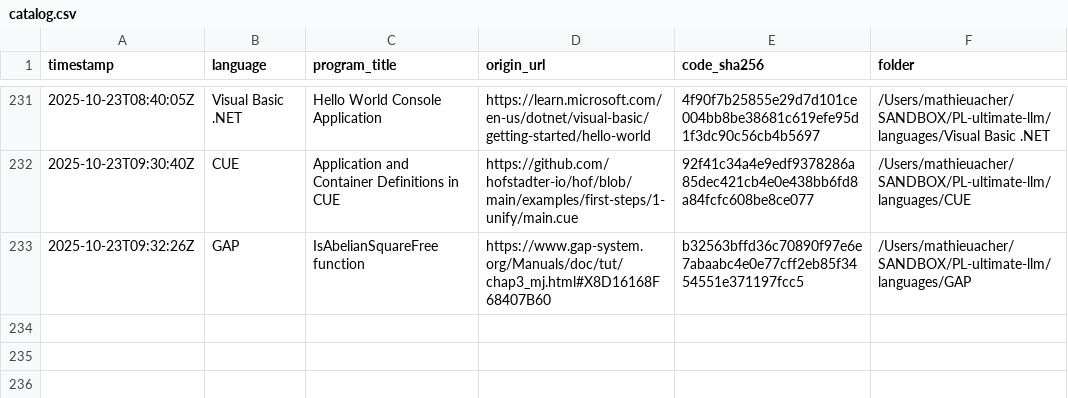
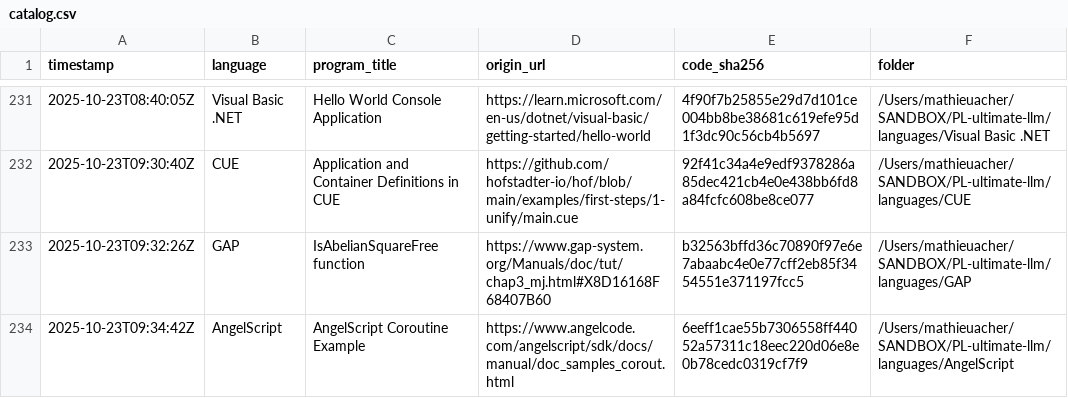
Before and after one commit to acherm/PL-ultimate-llm, a CSV file: data/catalog.csv, drawn as a sheet; only a part is shown, gaps mark what is left out.

Commit message:
turn: add AngelScript (+1 program)
List-Digest: 7880931d
Model: google/gemini-2.5-pro
Temperature: 0.4

```diff
--- a/data/catalog.csv
+++ b/data/catalog.csv
@@ -233 +233,2 @@ timestamp,language,program_title,origin_url,code_sha256,folder
 2025-10-23T09:32:26Z,GAP,IsAbelianSquareFree function,https://www.gap-system.org/Manuals/doc/tut/chap3_mj.html#X8D16168F68407B60,b32563bffd36c70890f97e6e7abaabc4e0e77cff2eb85f3454551e371197fcc5,/Users/mathieuacher/SANDBOX/PL-ultimate-llm/languages/GAP
+2025-10-23T09:34:42Z,AngelScript,AngelScript Coroutine Example,https://www.angelcode.com/angelscript/sdk/docs/manual/doc_samples_corout.html,6eeff1cae55b7306558ff44052a57311c18eec220d06e8e0b78cedc0319cf7f9,/Users/mathieuacher/SANDBOX/PL-ultimate-llm/languages/AngelScript
```
Also changed, not shown: 6 other files.
